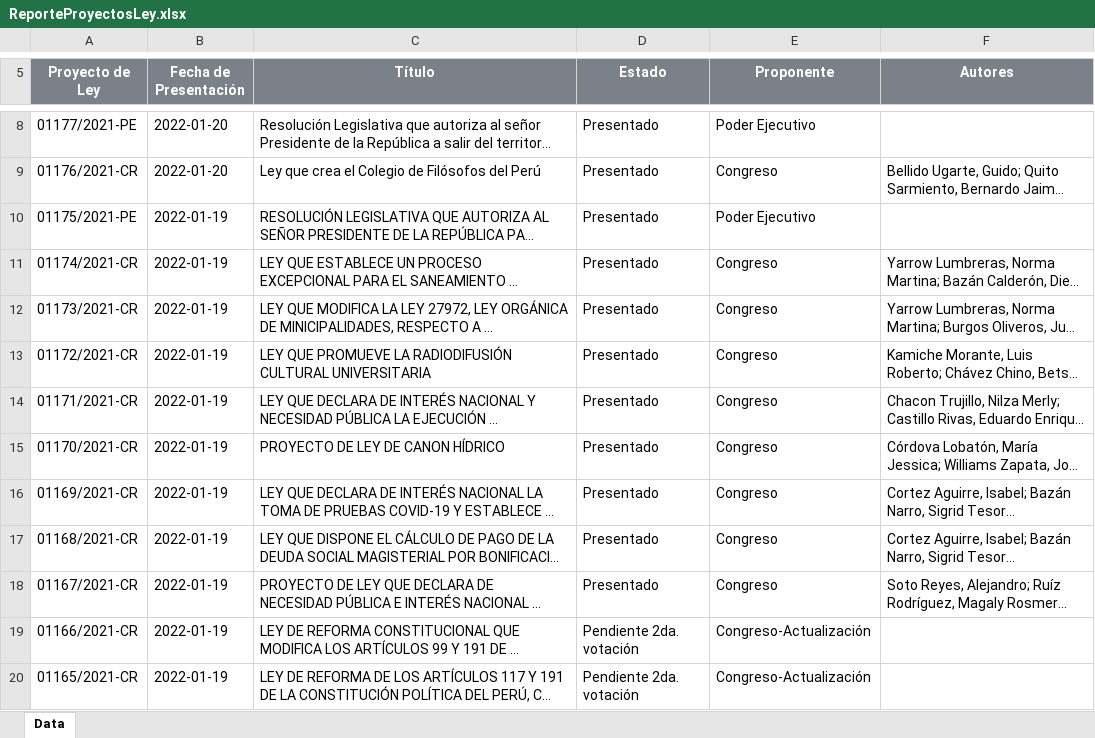
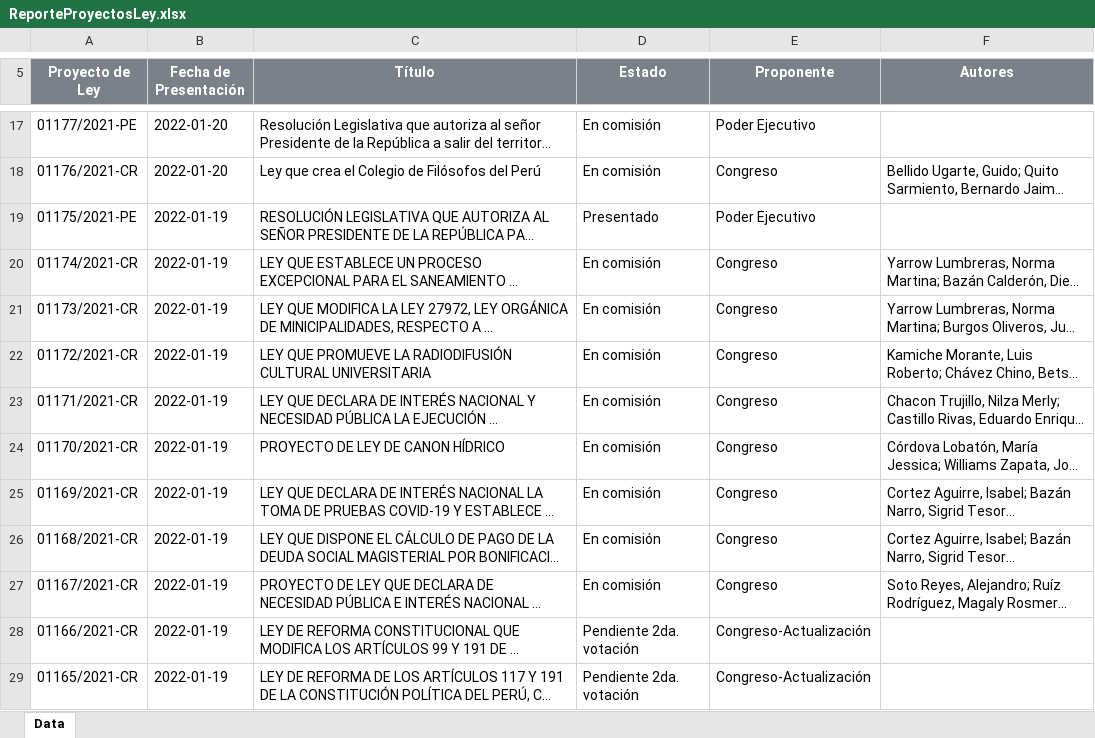
Before and after one commit to CesarAHN/congreso-peru-proyectos-de-ley, an Excel workbook: ReporteProyectosLey.xlsx, sheet Data, drawn as a sheet; only a part is shown, gaps mark what is left out; long unchanged cells end in …; values as stored, in another font and other column widths than the file's, no borders; charts and pictures not drawn; addresses are those after the commit; the diff covers the shown part only; the diff names each change by its address in the sheet, - before the commit and + after, or states it on an @@ line.

Commit message:
Fecha 21-01-2022 Actualización

```diff
--- a/ReporteProyectosLey.xlsx (sheet Data)
+++ b/ReporteProyectosLey.xlsx (sheet Data)
-D17:D18 (Estado): Presentado
+D17:D18 (Estado): En comisión
-D20:D27 (Estado): Presentado
+D20:D27 (Estado): En comisión
```
Also changed, not shown: 9 added rows and 10 edited cells elsewhere in this sheet, 18 other files.
